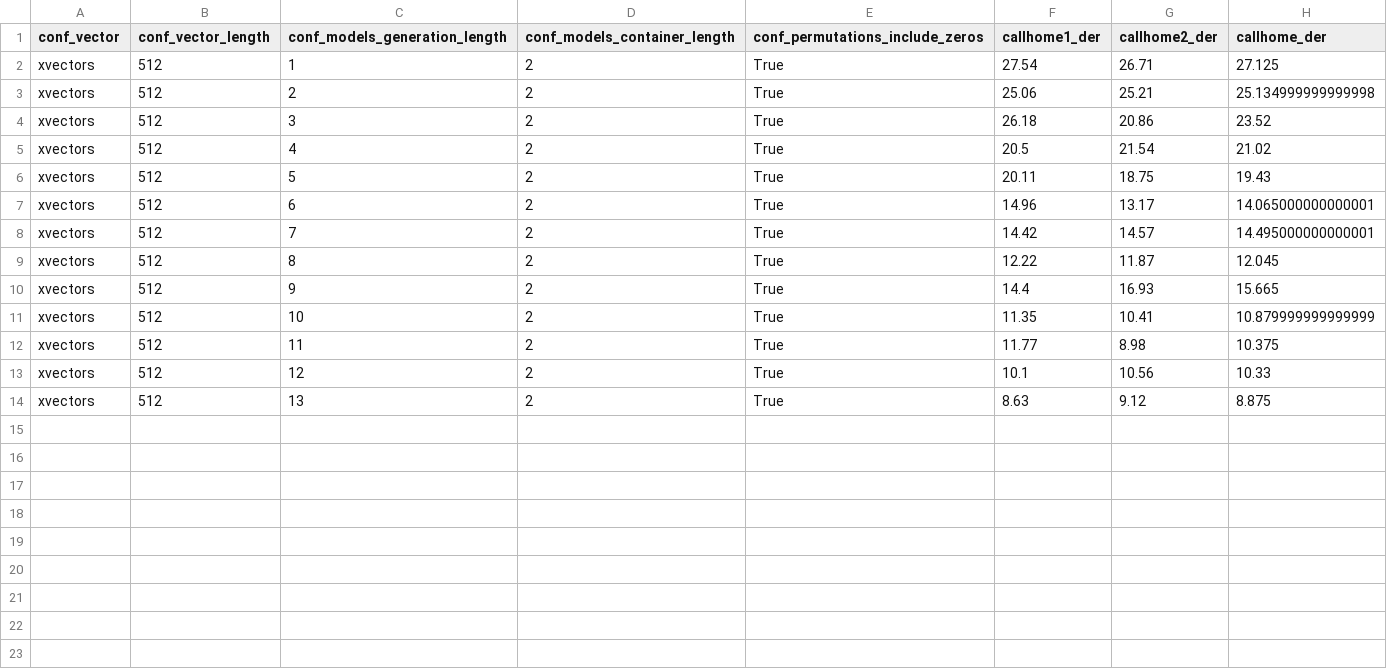
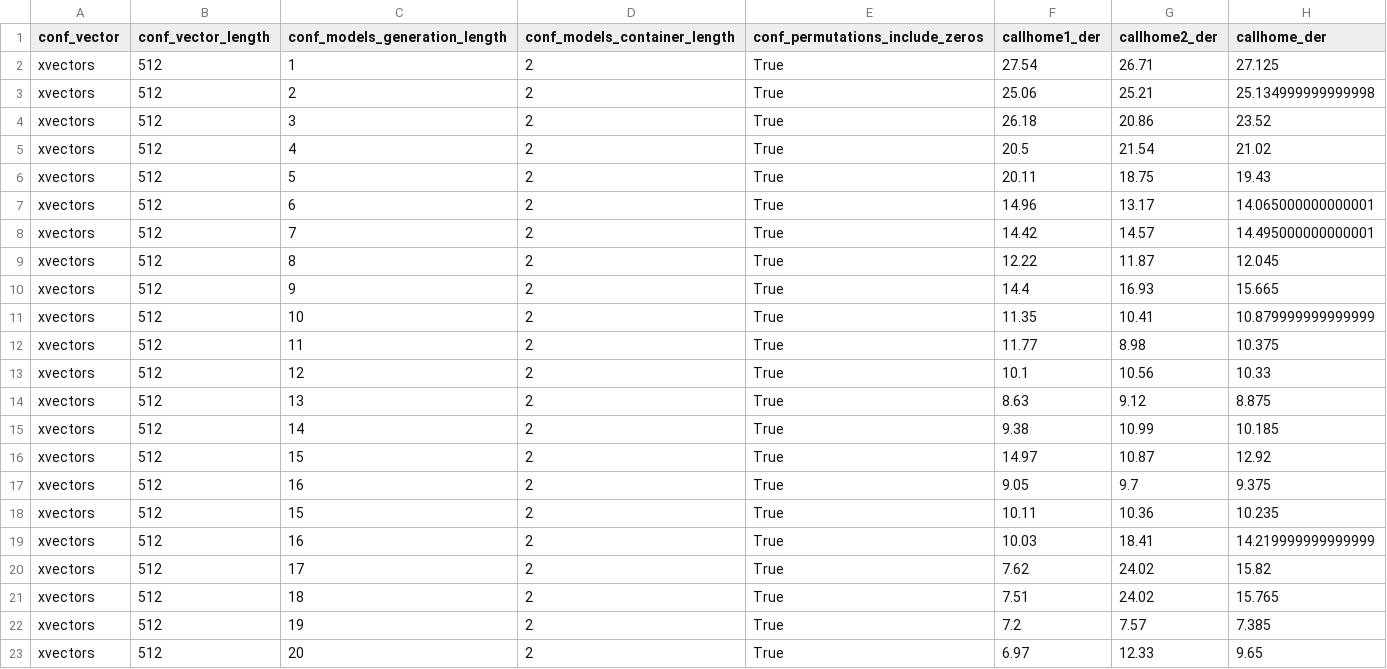
Before and after one commit to CarlosRCS9/kaldi, a CSV file: egs/online_diarization/v1/notebooks/results/dihard_2019/results.csv, drawn as a sheet; the diff names each change by its address in the sheet, - before the commit and + after, or states it on an @@ line.

Commit message:
Overlap notebook done

```diff
--- a/egs/online_diarization/v1/notebooks/results/dihard_2019/results.csv
+++ b/egs/online_diarization/v1/notebooks/results/dihard_2019/results.csv
+row 15: xvectors | 512 | 14 | 2 | True | 9.38 | 10.99 | 10.185
+row 16: xvectors | 512 | 15 | 2 | True | 14.97 | 10.87 | 12.92
+row 17: xvectors | 512 | 16 | 2 | True | 9.05 | 9.7 | 9.375
+row 18: xvectors | 512 | 15 | 2 | True | 10.11 | 10.36 | 10.235
+row 19: xvectors | 512 | 16 | 2 | True | 10.03 | 18.41 | 14.219999999999999
+row 20: xvectors | 512 | 17 | 2 | True | 7.62 | 24.02 | 15.82
+row 21: xvectors | 512 | 18 | 2 | True | 7.51 | 24.02 | 15.765
+row 22: xvectors | 512 | 19 | 2 | True | 7.2 | 7.57 | 7.385
+row 23: xvectors | 512 | 20 | 2 | True | 6.97 | 12.33 | 9.65
```
Also changed, not shown: 29 other files.
